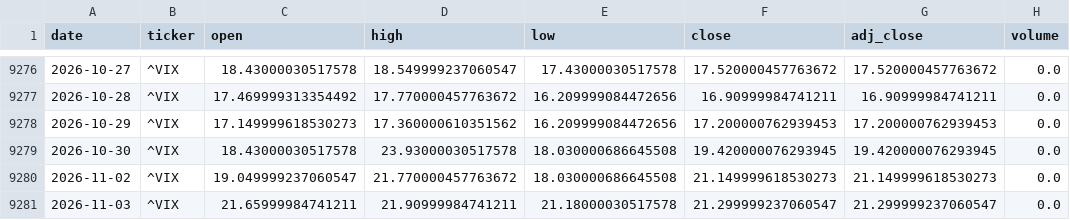
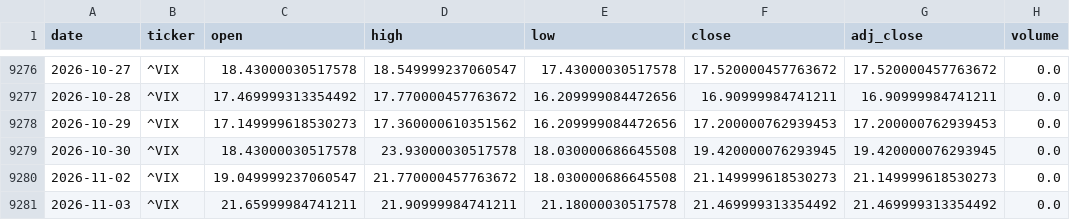
Before and after one commit to Mattepoli94/signals-platform, a CSV file: research-data/prices.csv, drawn as a sheet; only a part is shown, gaps mark what is left out.

Commit message:
Research data

```diff
--- a/research-data/prices.csv
+++ b/research-data/prices.csv
@@ -9280,2 +9280,2 @@ date,ticker,open,high,low,close,adj_close,volume
 2026-11-02,^VIX,19.049999237060547,21.770000457763672,18.030000686645508,21.149999618530273,21.149999618530273,0.0
-2026-11-03,^VIX,21.65999984741211,21.90999984741211,21.18000030517578,21.299999237060547,21.299999237060547,0.0
+2026-11-03,^VIX,21.65999984741211,21.90999984741211,21.18000030517578,21.469999313354492,21.469999313354492,0.0
```
Also changed, not shown: 15 other files.
